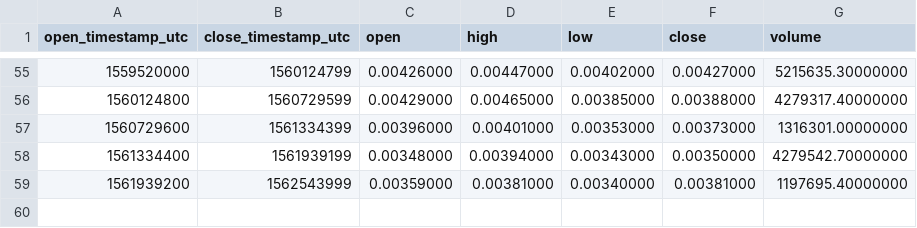
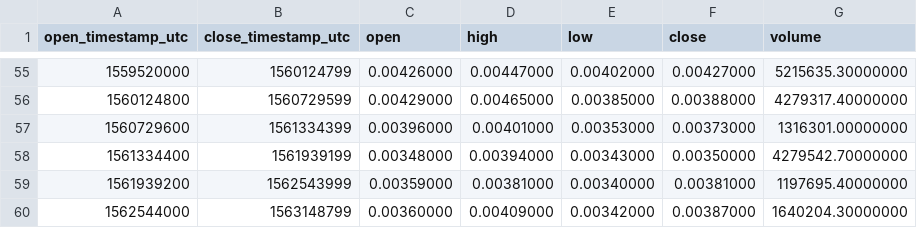
Before and after one commit to cryptobigbro/binance-THETABNB, a CSV file: binance-THETABNB-1w.csv, drawn as a sheet; only a part is shown, gaps mark what is left out.

```diff
--- a/binance-THETABNB-1w.csv
+++ b/binance-THETABNB-1w.csv
@@ -59 +59,2 @@ open_timestamp_utc,close_timestamp_utc,open,high,low,close,volume
 1561939200,1562543999,0.00359000,0.00381000,0.00340000,0.00381000,1197695.40000000
+1562544000,1563148799,0.00360000,0.00409000,0.00342000,0.00387000,1640204.30000000
```
Also changed, not shown: binance-THETABNB-1d.csv, binance-THETABNB-1h.csv.
